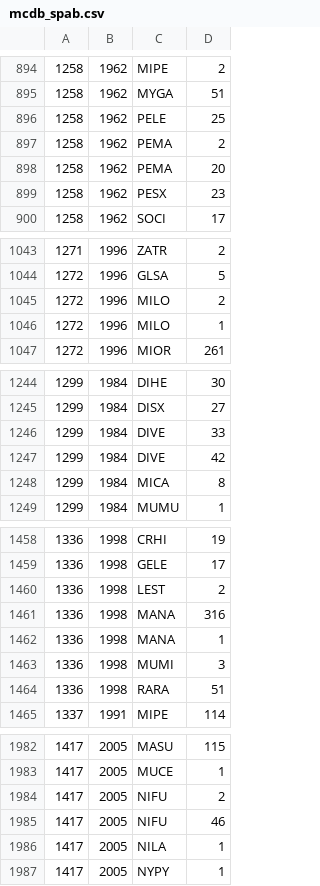
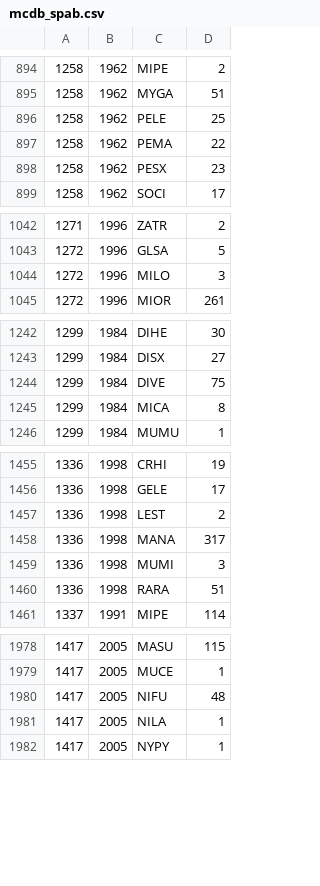
Before and after one commit to weecology/white-etal-2012-ecology, a CSV file: data/mcdb_spab.csv, drawn as a sheet; only a part is shown, gaps mark what is left out.

Commit message:
Dealing with a handful of species dups in original data.

```diff
--- a/data/mcdb_spab.csv
+++ b/data/mcdb_spab.csv
@@ -896,4 +896,3 @@
 1258,1962,PELE,25
-1258,1962,PEMA,2
-1258,1962,PEMA,20
+1258,1962,PEMA,22
 1258,1962,PESX,23
@@ -1044,4 +1043,3 @@
 1272,1996,GLSA,5
-1272,1996,MILO,2
-1272,1996,MILO,1
+1272,1996,MILO,3
 1272,1996,MIOR,261
@@ -1245,4 +1243,3 @@
 1299,1984,DISX,27
-1299,1984,DIVE,33
-1299,1984,DIVE,42
+1299,1984,DIVE,75
 1299,1984,MICA,8
@@ -1460,4 +1457,3 @@
 1336,1998,LEST,2
-1336,1998,MANA,316
-1336,1998,MANA,1
+1336,1998,MANA,317
 1336,1998,MUMI,3
@@ -1983,4 +1979,3 @@
 1417,2005,MUCE,1
-1417,2005,NIFU,2
-1417,2005,NIFU,46
+1417,2005,NIFU,48
 1417,2005,NILA,1
```
